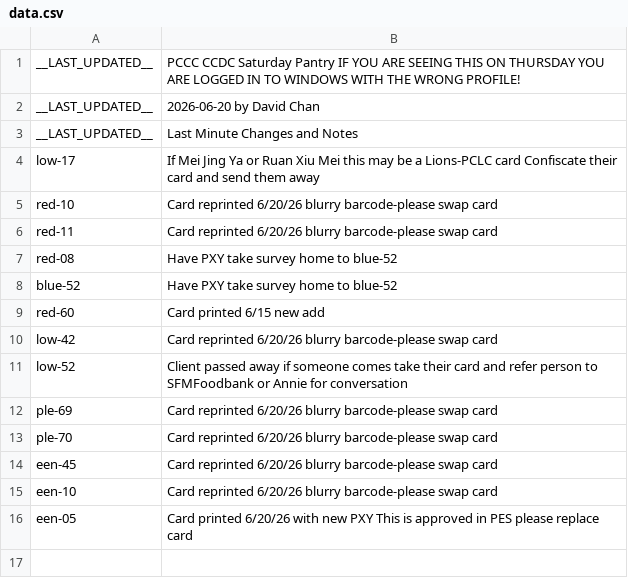
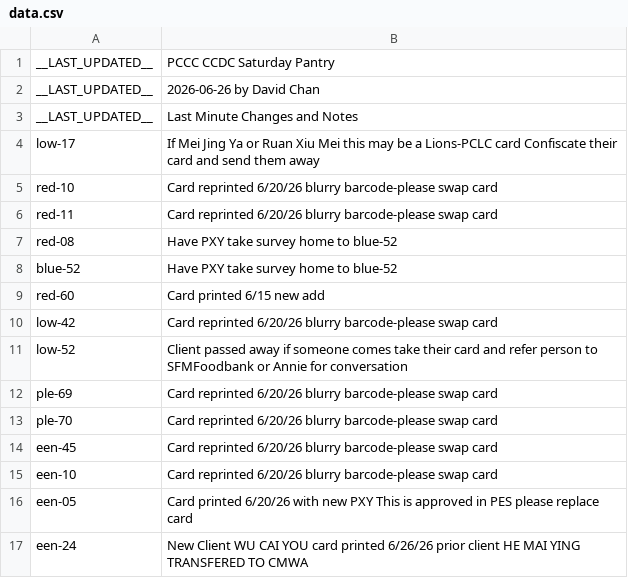
Before and after one commit to PCCSF-FOODPANTRY/PCCC-Cards, a CSV file: data.csv, drawn as a sheet.

Commit message:
Update data.csv with new entries and last updated date
Updated last modified date and added new client information.

```diff
--- a/data.csv
+++ b/data.csv
@@ -1,3 +1,3 @@
-__LAST_UPDATED__,PCCC CCDC Saturday Pantry IF YOU ARE SEEING THIS ON THURSDAY YOU ARE LOGGED IN TO WINDOWS WITH THE WRONG PROFILE!
-__LAST_UPDATED__,2026-06-20 by David Chan
+__LAST_UPDATED__,PCCC CCDC Saturday Pantry
+__LAST_UPDATED__,2026-06-26 by David Chan
 __LAST_UPDATED__,Last Minute Changes and Notes
@@ -16 +16,2 @@ een-10,Card reprinted 6/20/26 blurry barcode-please swap card
 een-05,Card printed 6/20/26 with new PXY This is approved in PES please replace card
+een-24,New Client WU CAI YOU card printed 6/26/26 prior client HE MAI YING TRANSFERED TO CMWA
```
